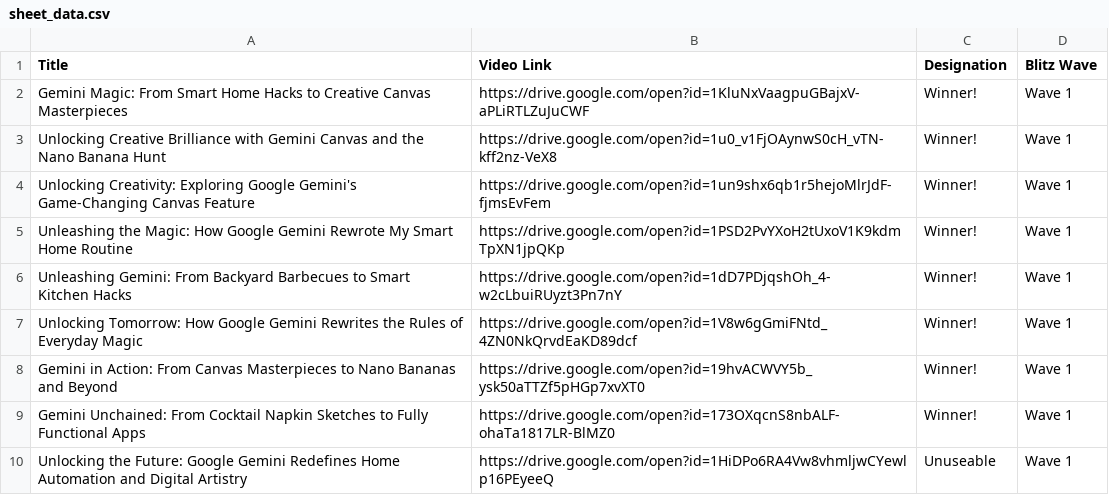
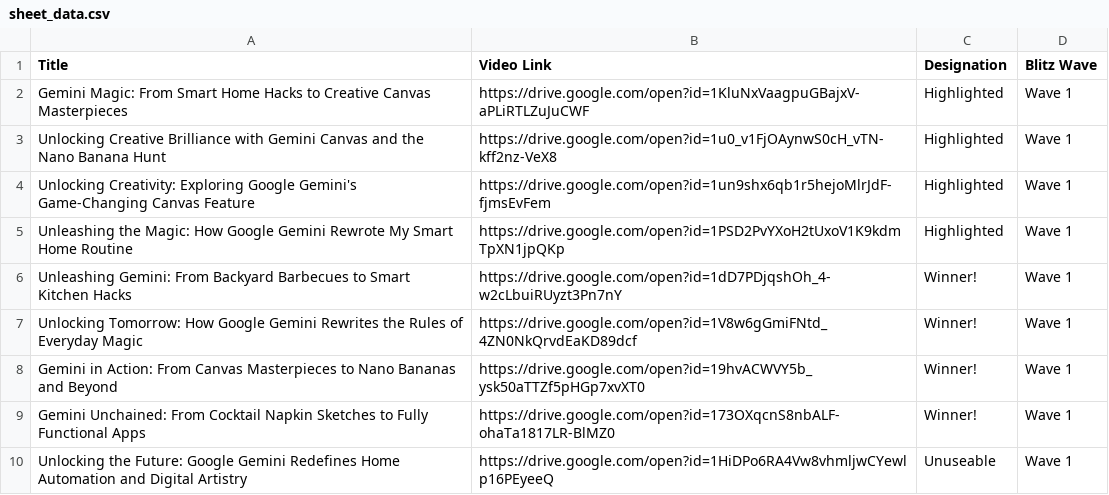
Before and after one commit to CBTraining/gbblitz, a CSV file: sheet_data.csv, drawn as a sheet; only a part is shown.

Commit message:
Convert top carousel to video carousel of Highlighted videos, remove utility controls, and streamline showcase design

```diff
--- a/sheet_data.csv
+++ b/sheet_data.csv
@@ -1,6 +1,6 @@
 Title,Video Link,Designation,Blitz Wave
-Gemini Magic: From Smart Home Hacks to Creative Canvas Masterpieces,https://drive.google.com/open?id=1KluNxVaagpuGBajxV-aPLiRTLZuJuCWF,Winner!,Wave 1
-Unlocking Creative Brilliance with Gemini Canvas and the Nano Banana Hunt,https://drive.google.com/open?id=1u0_v1FjOAynwS0cH_vTN-kff2nz-VeX8,Winner!,Wave 1
-Unlocking Creativity: Exploring Google Gemini's Game-Changing Canvas Feature,https://drive.google.com/open?id=1un9shx6qb1r5hejoMlrJdF-fjmsEvFem,Winner!,Wave 1
-Unleashing the Magic: How Google Gemini Rewrote My Smart Home Routine,https://drive.google.com/open?id=1PSD2PvYXoH2tUxoV1K9kdmTpXN1jpQKp,Winner!,Wave 1
+Gemini Magic: From Smart Home Hacks to Creative Canvas Masterpieces,https://drive.google.com/open?id=1KluNxVaagpuGBajxV-aPLiRTLZuJuCWF,Highlighted,Wave 1
+Unlocking Creative Brilliance with Gemini Canvas and the Nano Banana Hunt,https://drive.google.com/open?id=1u0_v1FjOAynwS0cH_vTN-kff2nz-VeX8,Highlighted,Wave 1
+Unlocking Creativity: Exploring Google Gemini's Game-Changing Canvas Feature,https://drive.google.com/open?id=1un9shx6qb1r5hejoMlrJdF-fjmsEvFem,Highlighted,Wave 1
+Unleashing the Magic: How Google Gemini Rewrote My Smart Home Routine,https://drive.google.com/open?id=1PSD2PvYXoH2tUxoV1K9kdmTpXN1jpQKp,Highlighted,Wave 1
 Unleashing Gemini: From Backyard Barbecues to Smart Kitchen Hacks,https://drive.google.com/open?id=1dD7PDjqshOh_4-w2cLbuiRUyzt3Pn7nY,Winner!,Wave 1
```
Also changed, not shown: 4 other files.
